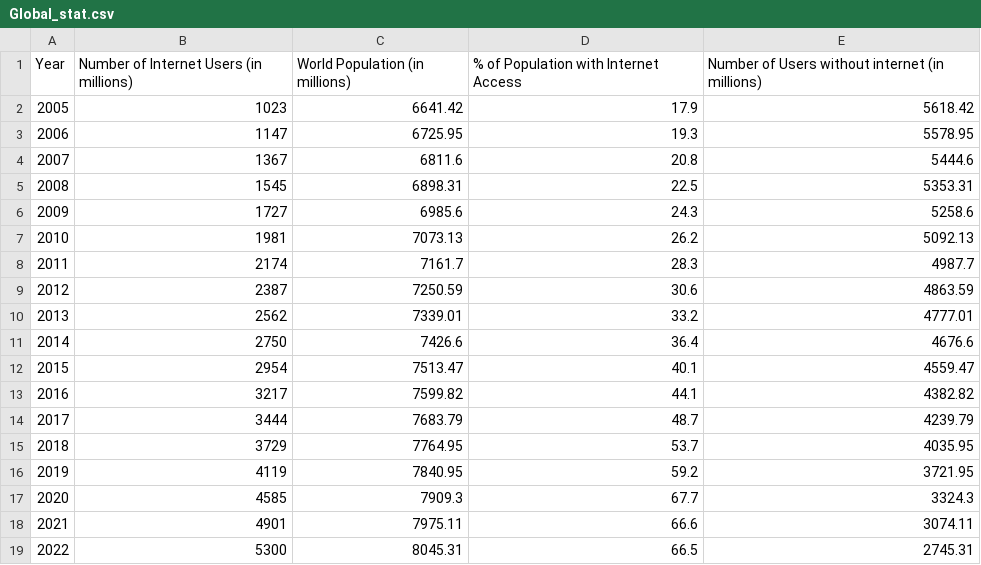
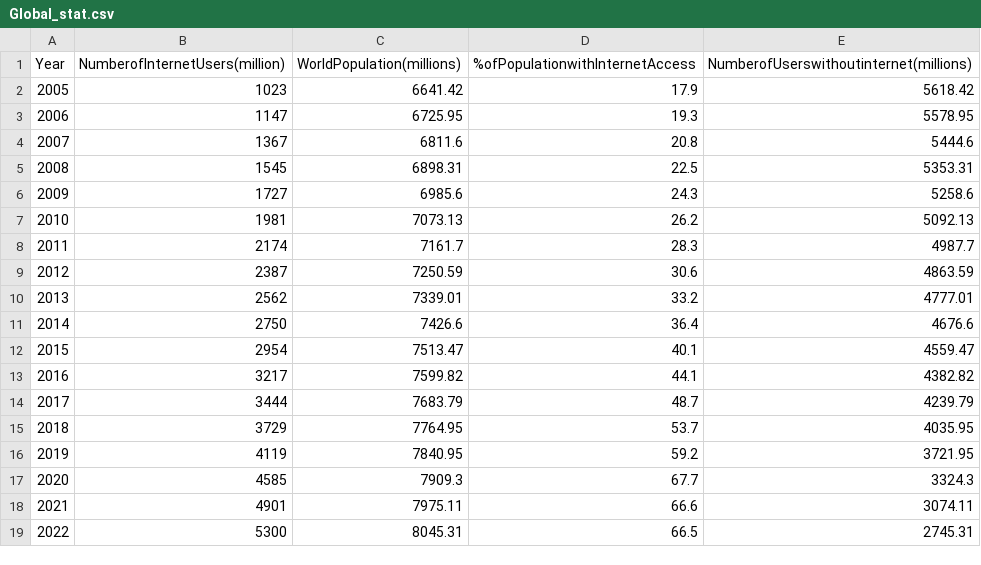
Before and after one commit to jyon0031/assignment2_data, a CSV file: Global_stat.csv, drawn as a sheet.

Commit message:
Update Global_stat.csv

```diff
--- a/Global_stat.csv
+++ b/Global_stat.csv
@@ -1,2 +1,2 @@
-Year, Number of Internet Users (in millions), World Population (in millions), % of Population with Internet Access, Number of Users without internet (in millions)
+Year,NumberofInternetUsers(million),WorldPopulation(millions),%ofPopulationwithInternetAccess,NumberofUserswithoutinternet(millions)
 2005,1023,6641.42,17.9,5618.42
```
